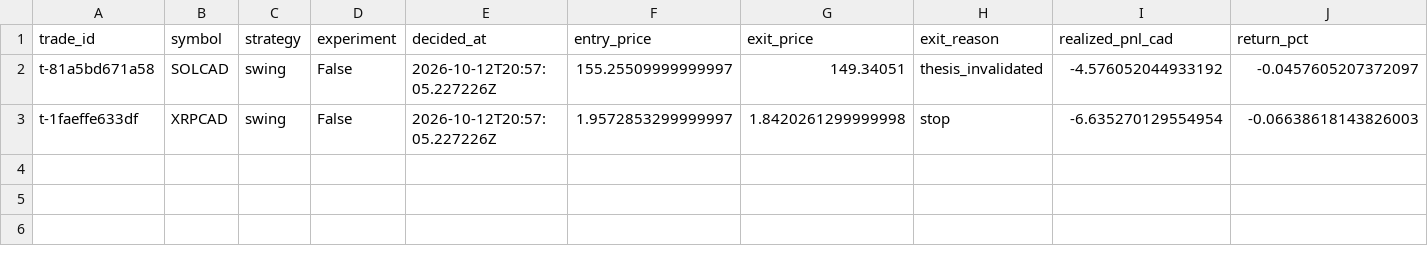
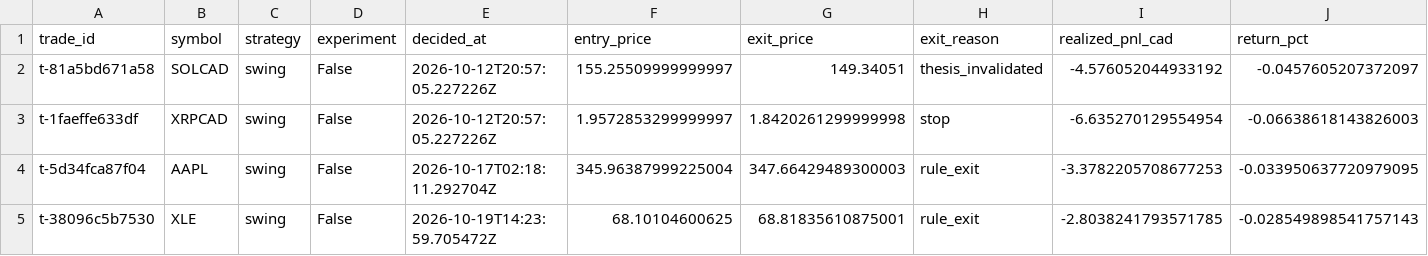
Before and after one commit to stellanrowbotham/Stellan, a CSV file: apprentice/reports/exports/trades.csv, drawn as a sheet; only a part is shown; rows hold the shown columns only; the diff names each change by its address in the sheet, - before the commit and + after, or states it on an @@ line.

```diff
--- a/apprentice/reports/exports/trades.csv
+++ b/apprentice/reports/exports/trades.csv
+row 4: t-5d34fca87f04 | AAPL | swing | False | 2026-10-17T02:18:11.292704Z | 345.96387999225004 | 347.66429489300003 | rule_exit | -3.3782205708677253 | -0.033950637720979095
+row 5: t-38096c5b7530 | XLE | swing | False | 2026-10-19T14:23:59.705472Z | 68.10104600625 | 68.81835610875001 | rule_exit | -2.8038241793571785 | -0.028549898541757143
```
Also changed, not shown: apprentice/reports/exports/equity.csv, 21 other files.
